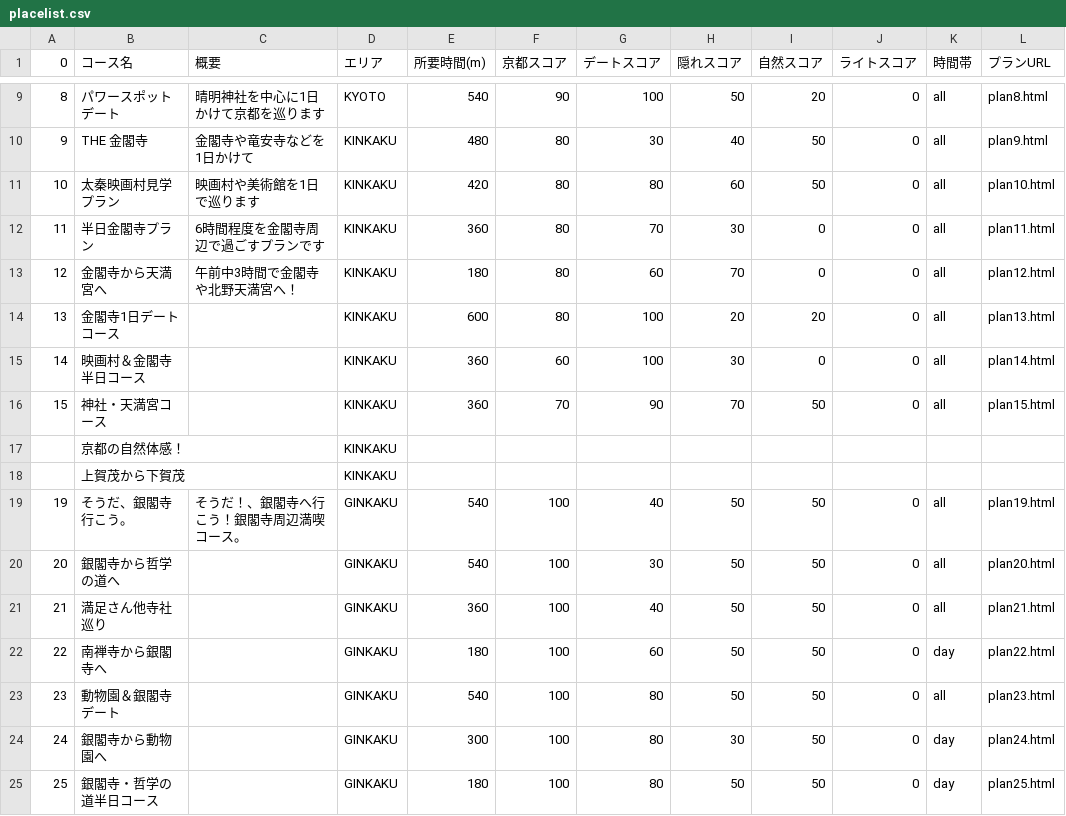
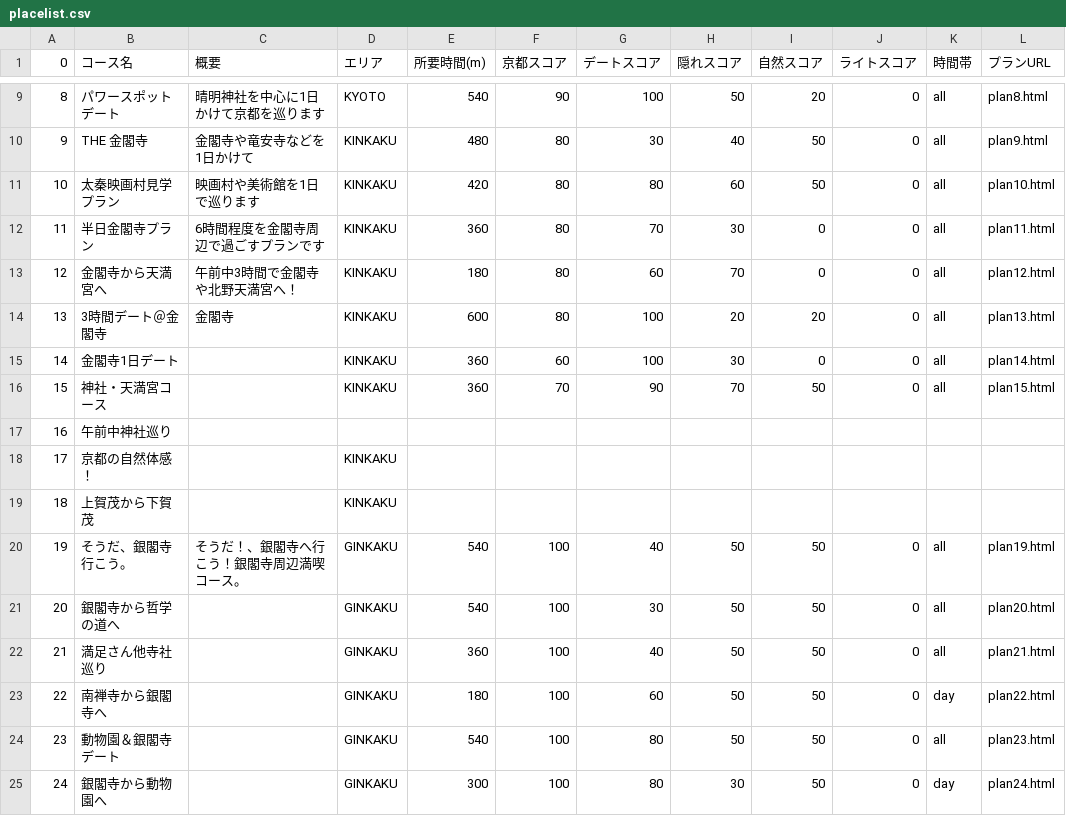
Before and after one commit to yukki0129/rurotabi, a CSV file: data/placelist.csv, drawn as a sheet; only a part is shown, gaps mark what is left out; the shorter side is filled out with more unchanged rows; addresses are those after the commit; rows hold the shown columns only; the diff names each change by its address in the sheet, - before the commit and + after, or states it on an @@ line.

Commit message:
1line fixed

```diff
--- a/data/placelist.csv
+++ b/data/placelist.csv
-B14 (コース名): 金閣寺1日デートコース
+B14 (コース名): 3時間デート＠金閣寺
-C14 (概要): (empty)
+C14 (概要): 金閣寺
-B15 (コース名): 映画村＆金閣寺半日コース
+B15 (コース名): 金閣寺1日デート
+row 17: 16 | 午前中神社巡り
@@ column A (0) renumbered between rows 18 and 19 @@
```
